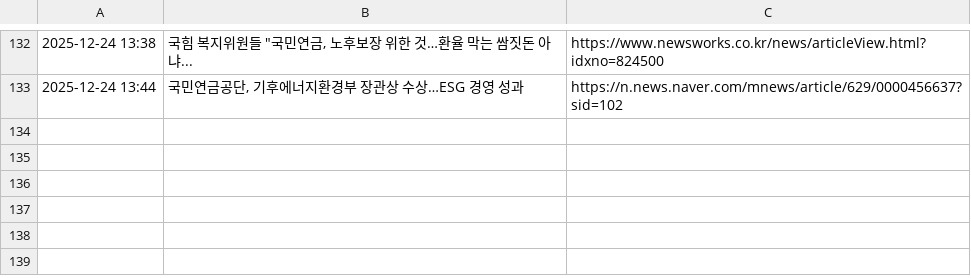
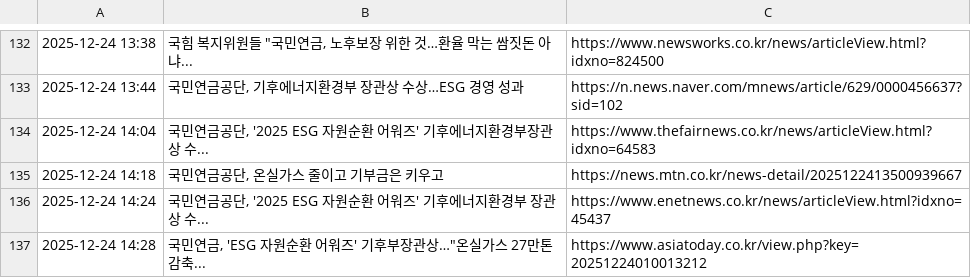
Before and after one commit to roy8in/nps-news-monitor, a CSV file: news_history.csv, drawn as a sheet; only a part is shown, gaps mark what is left out.

```diff
--- a/news_history.csv
+++ b/news_history.csv
@@ -133 +133,5 @@
 2025-12-24 13:44,"국민연금공단, 기후에너지환경부 장관상 수상…ESG 경영 성과",https://n.news.naver.com/mnews/article/629/0000456637?sid=102
+2025-12-24 14:04,"국민연금공단, '2025 ESG 자원순환 어워즈'  기후에너지환경부장관상 수...",https://www.thefairnews.co.kr/news/articleView.html?idxno=64583
+2025-12-24 14:18,"국민연금공단, 온실가스 줄이고 기부금은 키우고",https://news.mtn.co.kr/news-detail/2025122413500939667
+2025-12-24 14:24,"국민연금공단, '2025 ESG 자원순환 어워즈' 기후에너지환경부 장관상 수...",https://www.enetnews.co.kr/news/articleView.html?idxno=45437
+2025-12-24 14:28,"국민연금, 'ESG 자원순환 어워즈' 기후부장관상…""온실가스 27만톤 감축...",https://www.asiatoday.co.kr/view.php?key=20251224010013212
```
